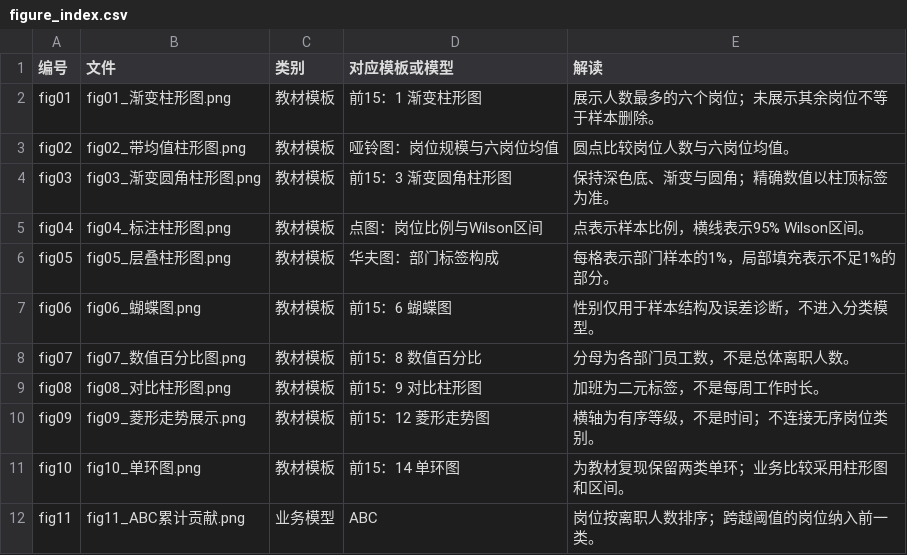
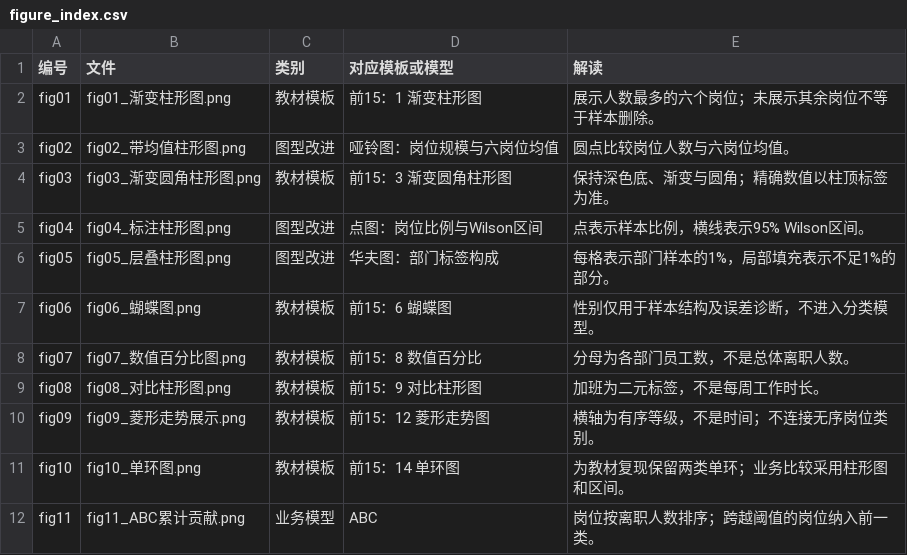
Before and after one commit to ccy-3927/business-data-analysis-hr, a CSV file: outputs/tables/figure_index.csv, drawn as a sheet; only a part is shown.

Commit message:
Align paper descriptions with final figures and dashboard implementation

```diff
--- a/outputs/tables/figure_index.csv
+++ b/outputs/tables/figure_index.csv
@@ -2,6 +2,6 @@
 fig01,fig01_渐变柱形图.png,教材模板,前15：1 渐变柱形图,展示人数最多的六个岗位；未展示其余岗位不等于样本删除。
-fig02,fig02_带均值柱形图.png,教材模板,哑铃图：岗位规模与六岗位均值,圆点比较岗位人数与六岗位均值。
+fig02,fig02_带均值柱形图.png,图型改进,哑铃图：岗位规模与六岗位均值,圆点比较岗位人数与六岗位均值。
 fig03,fig03_渐变圆角柱形图.png,教材模板,前15：3 渐变圆角柱形图,保持深色底、渐变与圆角；精确数值以柱顶标签为准。
-fig04,fig04_标注柱形图.png,教材模板,点图：岗位比例与Wilson区间,点表示样本比例，横线表示95% Wilson区间。
-fig05,fig05_层叠柱形图.png,教材模板,华夫图：部门标签构成,每格表示部门样本的1%，局部填充表示不足1%的部分。
+fig04,fig04_标注柱形图.png,图型改进,点图：岗位比例与Wilson区间,点表示样本比例，横线表示95% Wilson区间。
+fig05,fig05_层叠柱形图.png,图型改进,华夫图：部门标签构成,每格表示部门样本的1%，局部填充表示不足1%的部分。
 fig06,fig06_蝴蝶图.png,教材模板,前15：6 蝴蝶图,性别仅用于样本结构及误差诊断，不进入分类模型。
```
Also changed, not shown: 7 other files.
